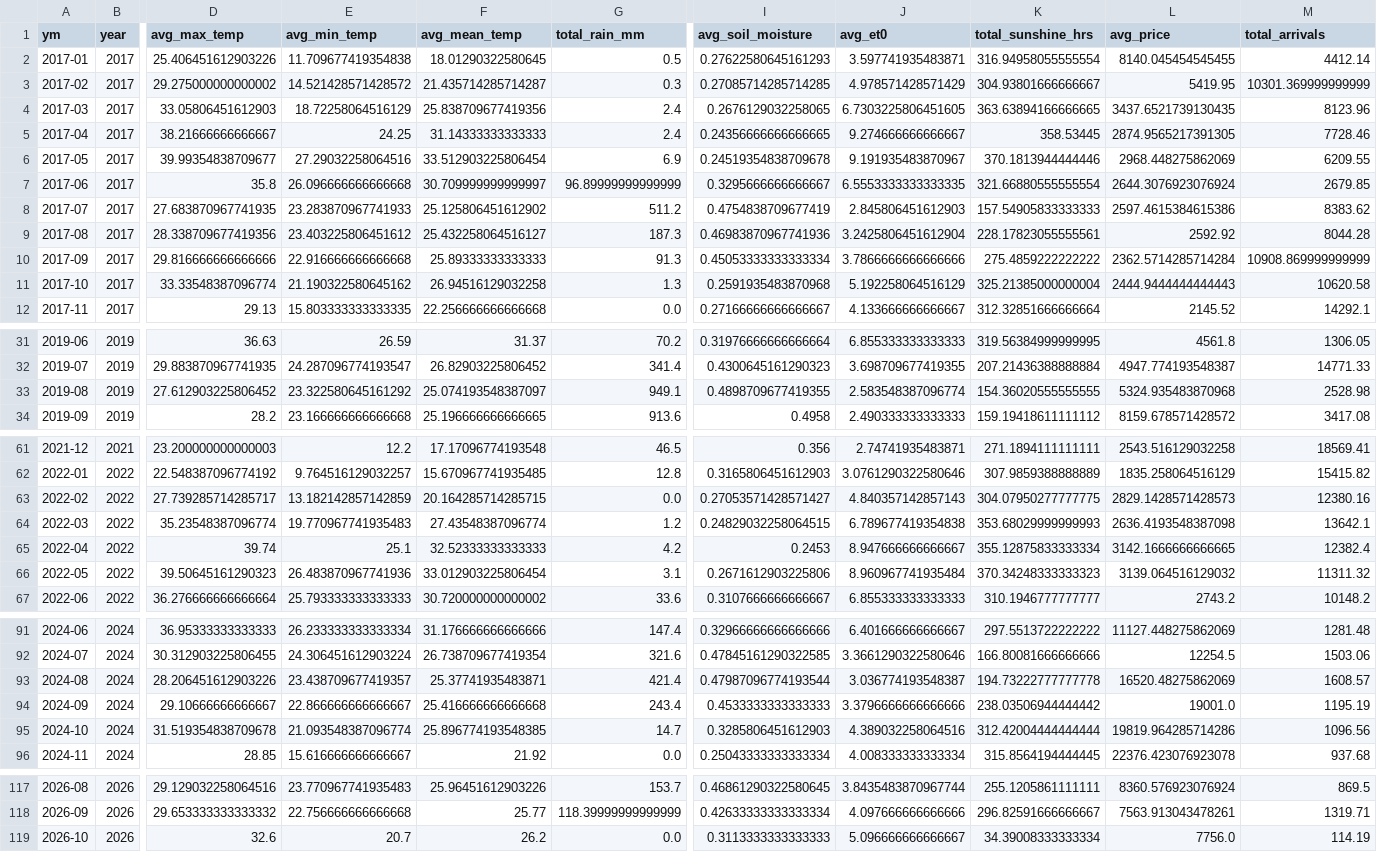
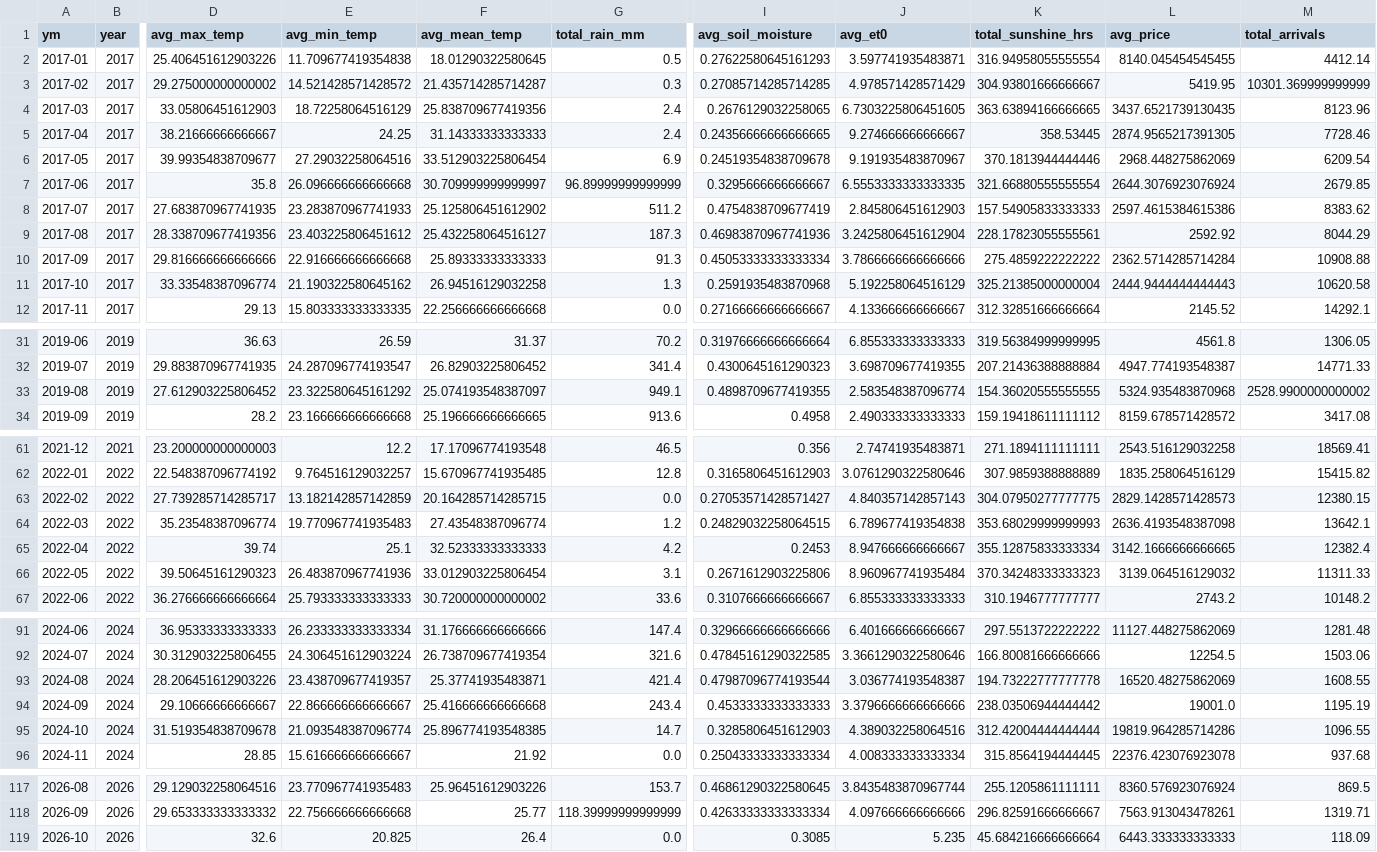
Before and after one commit to Prayas-dev-acc/mandi, a CSV file: weather_monthly.csv, drawn as a sheet; only a part is shown, gaps mark what is left out; the diff covers the shown part only; the diff names each change by its address in the sheet, - before the commit and + after, or states it on an @@ line.

```diff
--- a/weather_monthly.csv
+++ b/weather_monthly.csv
-M6 (total_arrivals): 6209.55
+M6 (total_arrivals): 6209.54
-M9 (total_arrivals): 8044.28
+M9 (total_arrivals): 8044.29
-M10 (total_arrivals): 10908.869999999999
+M10 (total_arrivals): 10908.88
-M33 (total_arrivals): 2528.98
+M33 (total_arrivals): 2528.9900000000002
-M63 (total_arrivals): 12380.16
+M63 (total_arrivals): 12380.15
-M66 (total_arrivals): 11311.32
+M66 (total_arrivals): 11311.33
-M93 (total_arrivals): 1608.57
+M93 (total_arrivals): 1608.55
-M95 (total_arrivals): 1096.56
+M95 (total_arrivals): 1096.55
-E119 (avg_min_temp): 20.7
+E119 (avg_min_temp): 20.825
-F119 (avg_mean_temp): 26.2
+F119 (avg_mean_temp): 26.4
-I119 (avg_soil_moisture): 0.3113333333333333
+I119 (avg_soil_moisture): 0.3085
-J119 (avg_et0): 5.096666666666667
+J119 (avg_et0): 5.235
-K119 (total_sunshine_hrs): 34.39008333333334
+K119 (total_sunshine_hrs): 45.684216666666664
-L119 (avg_price): 7756.0
+L119 (avg_price): 6443.333333333333
-M119 (total_arrivals): 114.19
+M119 (total_arrivals): 118.09
```
Also changed, not shown: 2 edited cells elsewhere in this file, 2 other files.
